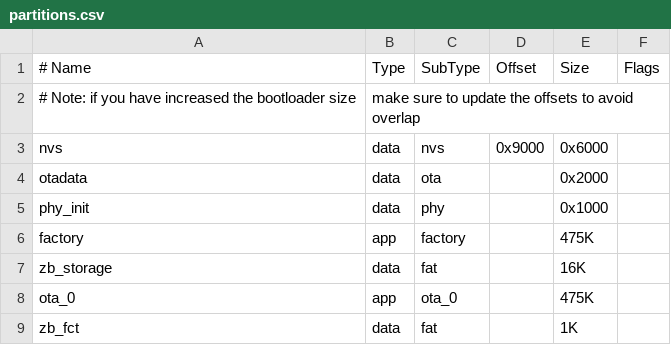
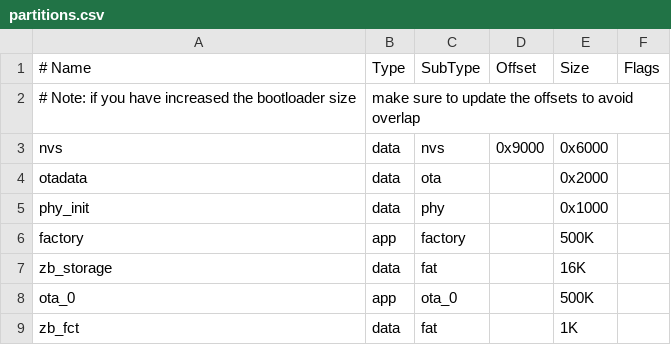
Before and after one commit to espressif/esp-zigbee-sdk, a CSV file: examples/esp_zigbee_ota/ota_client/partitions.csv, drawn as a sheet.

Commit message:
examples: provide new API for channel set(5818e5d)
* feature add for the primary/secondary channel set API
* feature add for ZCL set attribute API

```diff
--- a/examples/esp_zigbee_ota/ota_client/partitions.csv
+++ b/examples/esp_zigbee_ota/ota_client/partitions.csv
@@ -5,5 +5,5 @@ otadata,    data, ota,      ,        0x2000,
 phy_init,   data, phy,      ,        0x1000,
-factory,    app,  factory,  ,        475K,
+factory,    app,  factory,  ,        500K,
 zb_storage, data, fat,      ,        16K,
-ota_0,      app,  ota_0,    ,        475K,
+ota_0,      app,  ota_0,    ,        500K,
 zb_fct,     data, fat,      ,        1K,
```
Also changed, not shown: 41 other files.
